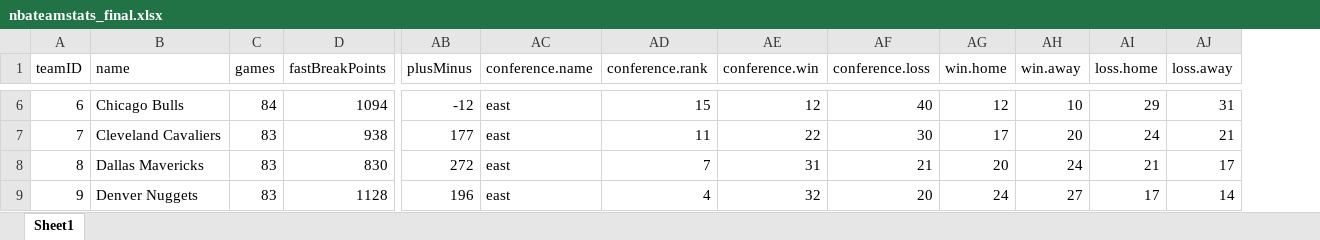
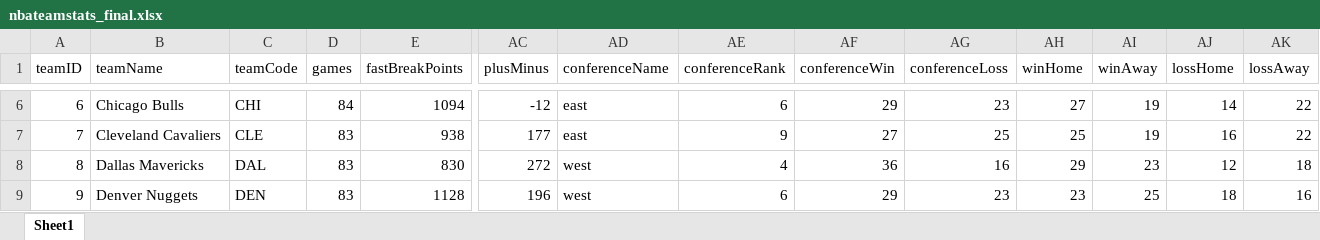
Before and after one commit to daffakenny/apireq, an Excel workbook: nbateamstats_final.xlsx, sheet Sheet1, drawn as a sheet; only a part is shown, gaps mark what is left out; values as stored, in another font and other column widths than the file's, no borders; table styles not drawn; addresses are those after the commit; the diff covers the shown part only; the diff names each change by its address in the sheet, - before the commit and + after, or states it on an @@ line.

```diff
--- a/nbateamstats_final.xlsx (sheet Sheet1)
+++ b/nbateamstats_final.xlsx (sheet Sheet1)
+column C (teamCode), rows 6-9: CHI | CLE | DAL | DEN
-B1: name
+B1: teamName
-AD1: conference.name
+AD1: conferenceName
-AE1: conference.rank
+AE1: conferenceRank
-AF1: conference.win
+AF1: conferenceWin
-AG1: conference.loss
+AG1: conferenceLoss
-AH1: win.home
+AH1: winHome
-AI1: win.away
+AI1: winAway
-AJ1: loss.home
+AJ1: lossHome
-AK1: loss.away
+AK1: lossAway
-AE6 (conferenceRank): 15
+AE6 (conferenceRank): 6
-AF6 (conferenceWin): 12
+AF6 (conferenceWin): 29
-AG6 (conferenceLoss): 40
+AG6 (conferenceLoss): 23
-AH6 (winHome): 12
+AH6 (winHome): 27
-AI6 (winAway): 10
+AI6 (winAway): 19
-AJ6 (lossHome): 29
+AJ6 (lossHome): 14
-AK6 (lossAway): 31
+AK6 (lossAway): 22
-AE7 (conferenceRank): 11
+AE7 (conferenceRank): 9
-AF7 (conferenceWin): 22
+AF7 (conferenceWin): 27
-AG7 (conferenceLoss): 30
+AG7 (conferenceLoss): 25
-AH7 (winHome): 17
+AH7 (winHome): 25
-AI7 (winAway): 20
+AI7 (winAway): 19
-AJ7 (lossHome): 24
+AJ7 (lossHome): 16
-AK7 (lossAway): 21
+AK7 (lossAway): 22
-AD8:AD9 (conferenceName): east
+AD8:AD9 (conferenceName): west
-AE8 (conferenceRank): 7
+AE8 (conferenceRank): 4
-AF8 (conferenceWin): 31
+AF8 (conferenceWin): 36
-AG8 (conferenceLoss): 21
+AG8 (conferenceLoss): 16
-AH8 (winHome): 20
+AH8 (winHome): 29
-AI8 (winAway): 24
+AI8 (winAway): 23
-AJ8 (lossHome): 21
+AJ8 (lossHome): 12
-AK8 (lossAway): 17
+AK8 (lossAway): 18
-AE9 (conferenceRank): 4
+AE9 (conferenceRank): 6
-AF9 (conferenceWin): 32
+AF9 (conferenceWin): 29
-AG9 (conferenceLoss): 20
+AG9 (conferenceLoss): 23
-AH9 (winHome): 24
+AH9 (winHome): 23
-AI9 (winAway): 27
+AI9 (winAway): 25
-AJ9 (lossHome): 17
+AJ9 (lossHome): 18
-AK9 (lossAway): 14
+AK9 (lossAway): 16
```
Also changed, not shown: 187 edited cells elsewhere in this sheet, 2 other files.
